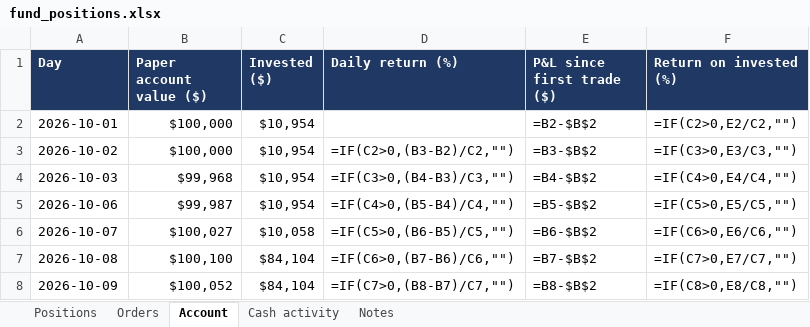
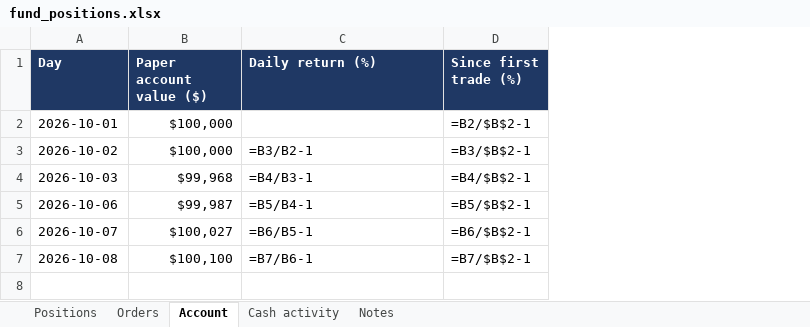
Before and after one commit to andreaskoul/test_trading_agent, an Excel workbook: fund_state/live/ledger/fund_positions.xlsx, sheet Account, drawn as a sheet; values as stored, in another font and other column widths than the file's, no borders; formulas without a stored value are shown as written; removed rows and columns are numbered as before the commit, all else as after; the diff names each change by its address in the sheet, - before the commit and + after, or states it on an @@ line.

Commit message:
daily review 2026-10-09T20:00Z

```diff
--- a/fund_state/live/ledger/fund_positions.xlsx (sheet Account)
+++ b/fund_state/live/ledger/fund_positions.xlsx (sheet Account)
-column C (Invested ($)), rows 2-7: $10,954 | $10,954 | $10,954 | $10,954 | $10,058 | $84,104
-column E (P&L since first trade ($)), rows 2-7: =B2-$B$2 | =B3-$B$2 | =B4-$B$2 | =B5-$B$2 | =B6-$B$2 | =B7-$B$2
-column F (Return on invested (%)), rows 2-7: =IF(C2>0,E2/C2,"") | =IF(C3>0,E3/C3,"") | =IF(C4>0,E4/C4,"") | =IF(C5>0,E5/C5,"") | =IF(C6>0,E6/C6,"") | =IF(C7>0,E7/C7,"")
+column D (Since first trade (%)), rows 2-7: =B2/$B$2-1 | =B3/$B$2-1 | =B4/$B$2-1 | =B5/$B$2-1 | =B6/$B$2-1 | =B7/$B$2-1
-C3 (Daily return (%)): =IF(C2>0,(B3-B2)/C2,"")
+C3 (Daily return (%)): =B3/B2-1
-C4 (Daily return (%)): =IF(C3>0,(B4-B3)/C3,"")
+C4 (Daily return (%)): =B4/B3-1
-C5 (Daily return (%)): =IF(C4>0,(B5-B4)/C4,"")
+C5 (Daily return (%)): =B5/B4-1
-C6 (Daily return (%)): =IF(C5>0,(B6-B5)/C5,"")
+C6 (Daily return (%)): =B6/B5-1
-C7 (Daily return (%)): =IF(C6>0,(B7-B6)/C6,"")
+C7 (Daily return (%)): =B7/B6-1
-row 8: 2026-10-09 | $100,052 | $84,104 | =IF(C7>0,(B8-B7)/C7,"") | =B8-$B$2 | =IF(C8>0,E8/C8,"")
```
Also changed, not shown: sheet Positions, sheet Orders, sheet Cash activity, sheet Notes, 4 other files.
